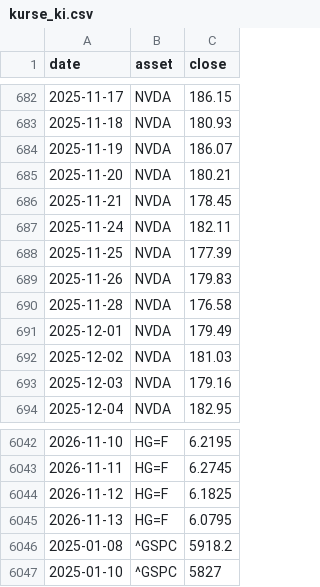
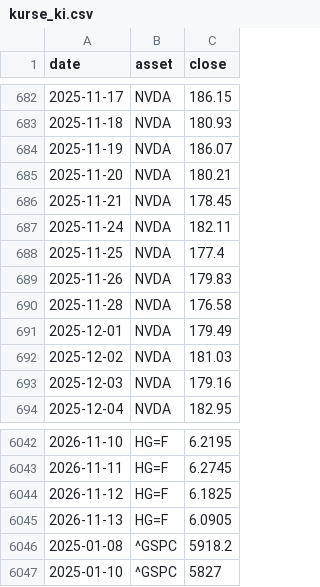
Before and after one commit to au7d4rk/markt_claude, a CSV file: daten/kurse/kurse_ki.csv, drawn as a sheet; only a part is shown, gaps mark what is left out.

```diff
--- a/daten/kurse/kurse_ki.csv
+++ b/daten/kurse/kurse_ki.csv
@@ -687,3 +687,3 @@ date,asset,close
 2025-11-24,NVDA,182.11
-2025-11-25,NVDA,177.39
+2025-11-25,NVDA,177.4
 2025-11-26,NVDA,179.83
@@ -6044,3 +6044,3 @@ date,asset,close
 2026-11-12,HG=F,6.1825
-2026-11-13,HG=F,6.0795
+2026-11-13,HG=F,6.0905
 2025-01-08,^GSPC,5918.2
```
Also changed, not shown: daten/umfeld/stimmung.csv, signale/ampel_aktuell.csv, 4 other files.
